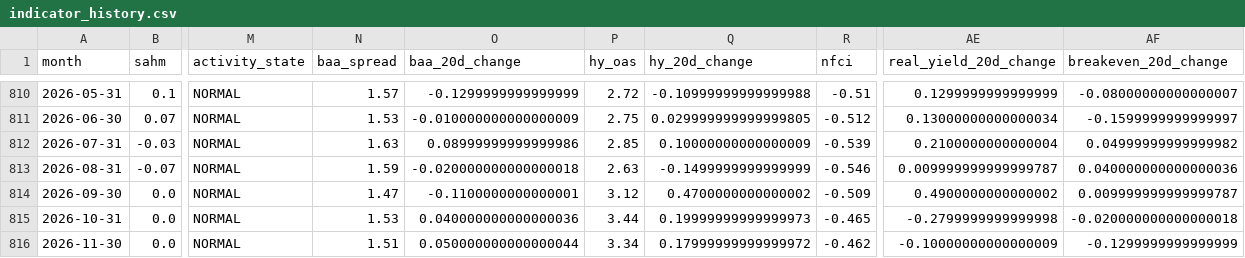
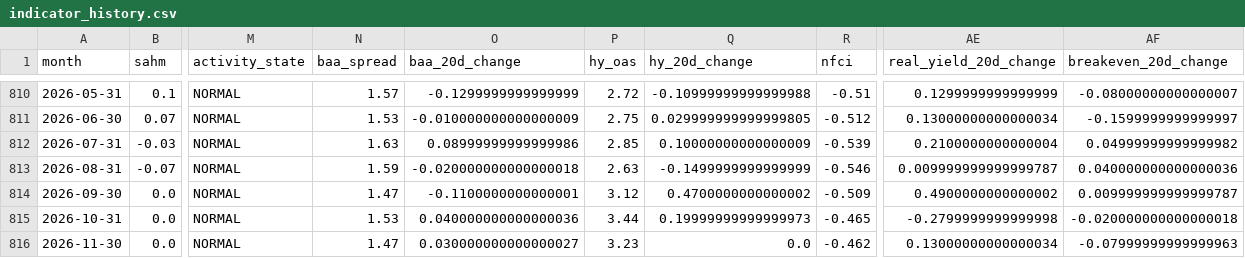
Before and after one commit to mattmattheisen/deterministic-recession-monitor, a CSV file: outputs/indicator_history.csv, drawn as a sheet; only a part is shown, gaps mark what is left out; the diff names each change by its address in the sheet, - before the commit and + after, or states it on an @@ line.

```diff
--- a/outputs/indicator_history.csv
+++ b/outputs/indicator_history.csv
-N816 (baa_spread): 1.51
+N816 (baa_spread): 1.47
-O816 (baa_20d_change): 0.050000000000000044
+O816 (baa_20d_change): 0.030000000000000027
-P816 (hy_oas): 3.34
+P816 (hy_oas): 3.23
-Q816 (hy_20d_change): 0.17999999999999972
+Q816 (hy_20d_change): 0.0
-AE816 (real_yield_20d_change): -0.10000000000000009
+AE816 (real_yield_20d_change): 0.13000000000000034
-AF816 (breakeven_20d_change): -0.1299999999999999
+AF816 (breakeven_20d_change): -0.07999999999999963
```
Also changed, not shown: 24 other files.
